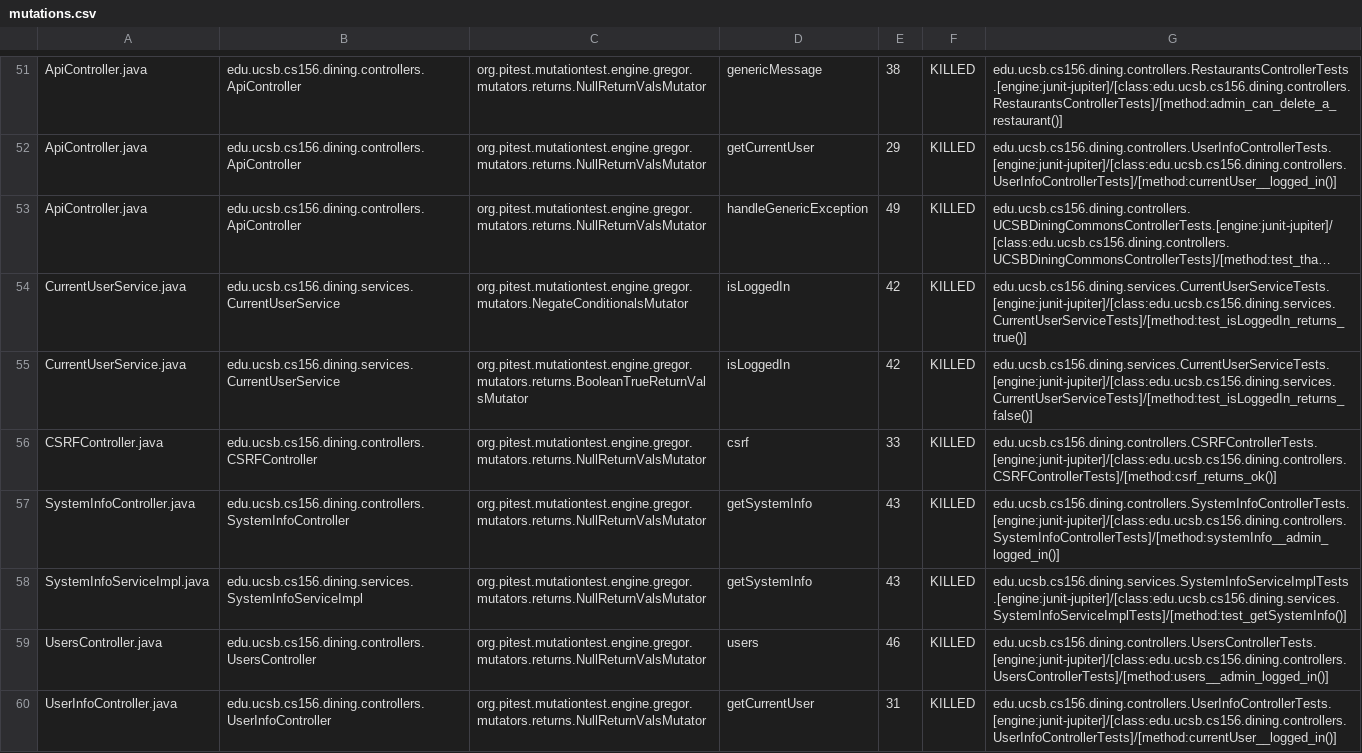
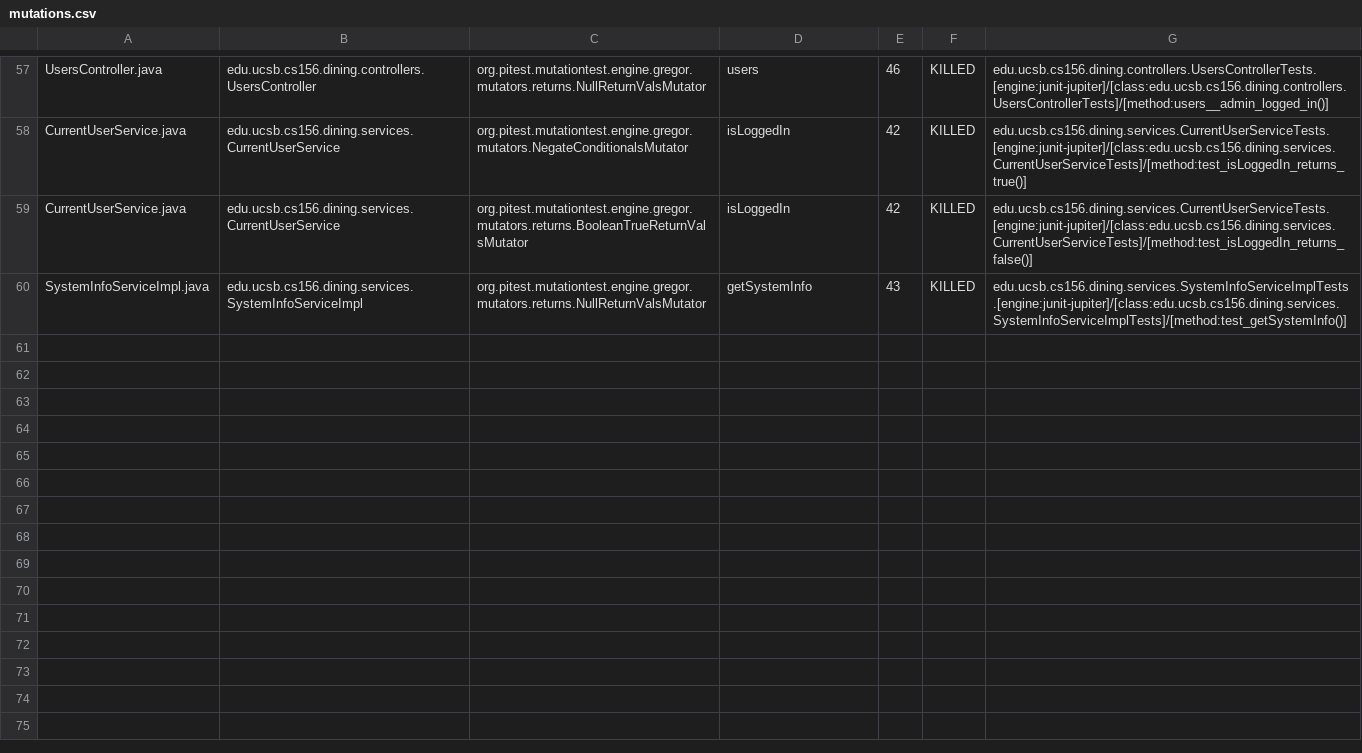
Before and after one commit to ucsb-cs156-f24/proj-dining-f24-13, a CSV file: pitest/mutations.csv, drawn as a sheet; only a part is shown, gaps mark what is left out; long unchanged cells end in …; removed rows and columns are numbered as before the commit, all else as after; the diff covers the shown part only; the diff names each change by its address in the sheet, - before the commit and + after, or states it on an @@ line.

Commit message:
Deploying to gh-pages from @ ucsb-cs156-f24/proj-dining-f24-13@1c4ca3e2565428aca2f0a741e78afd1016b90f99 🚀

```diff
--- a/pitest/mutations.csv
+++ b/pitest/mutations.csv
-A57: ApiController.java
+A57: UsersController.java
-B57: edu.ucsb.cs156.dining.controllers.ApiController
+B57: edu.ucsb.cs156.dining.controllers.UsersController
-D57: genericMessage
+D57: users
-E57: 38
+E57: 46
-G57: edu.ucsb.cs156.dining.controllers.RestaurantsControllerTests.[engine:junit-jupiter]/[class:edu.ucsb.cs156.dining.controllers.RestaurantsControllerTests]/[method:admin_can_delete_a_restaurant()]
+G57: edu.ucsb.cs156.dining.controllers.UsersControllerTests.[engine:junit-jupiter]/[class:edu.ucsb.cs156.dining.controllers.UsersControllerTests]/[method:users__admin_logged_in()]
@@ row 52 moved to row 2: ApiController.java @@
@@ row 53 moved to row 3: ApiController.java @@
@@ row 56 moved to row 4: CSRFController.java @@
@@ row 57 moved to row 18: SystemInfoController.java @@
-row 59: UsersController.java | edu.ucsb.cs156.dining.controllers.UsersController | org.pitest.mutationtest.engine.gregor.mutators.returns.NullReturnValsMutator | users | 46 | KILLED | edu.ucsb.cs156.dining.controllers.UsersControllerTests.[engine:junit-jupiter]/[class:edu.ucsb.cs156.dining.controllers.UsersControllerTests]/[method:users__admin_logged_in()]
@@ row 60 moved to row 56: UserInfoController.java @@
```
Also changed, not shown: 1 added row and 28 moved rows elsewhere in this file, 11 other files.
